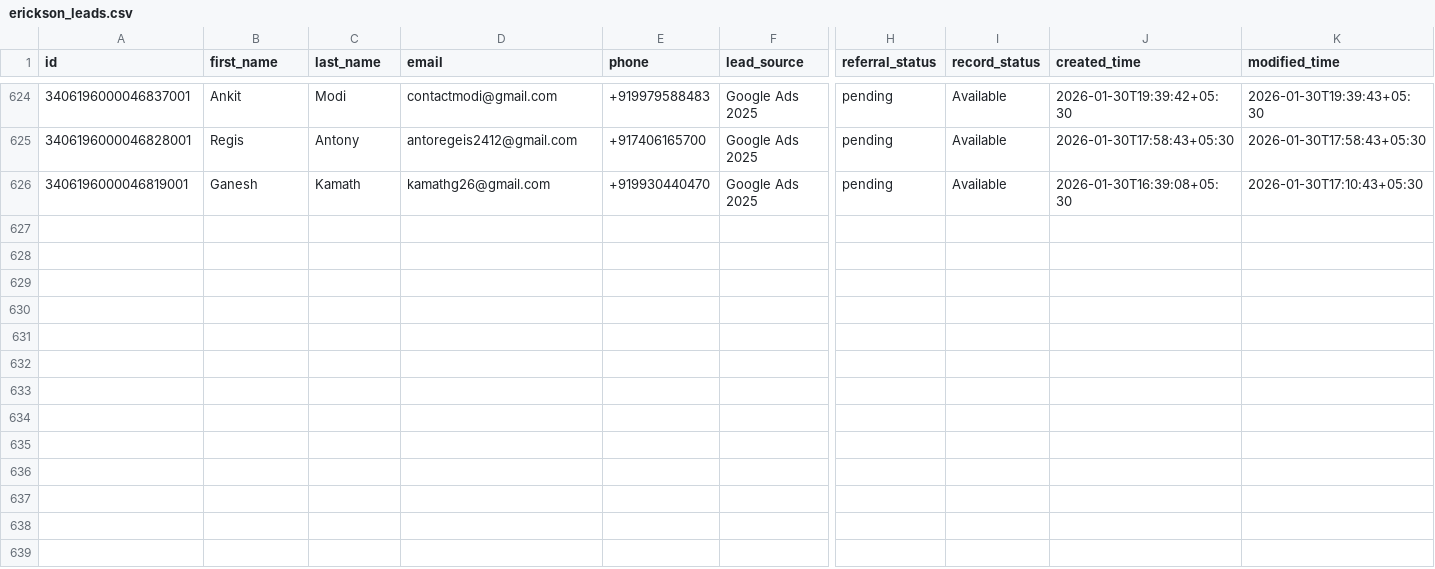
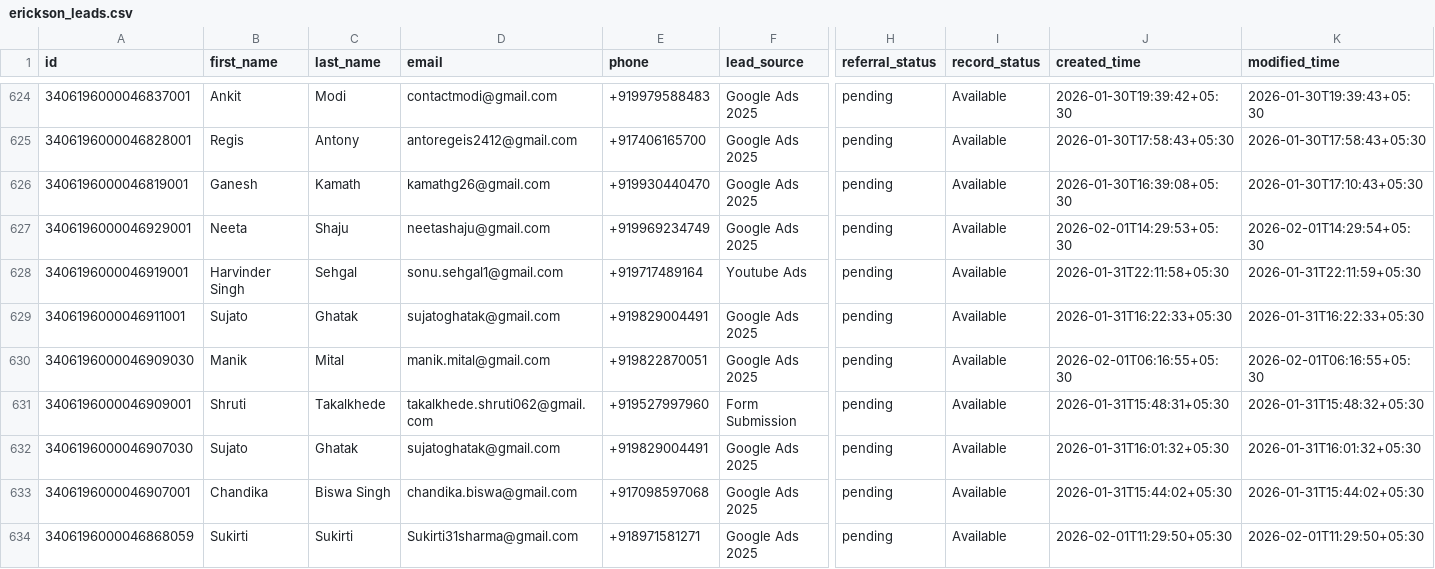
Before and after one commit to navneet-xmonks/leads, a CSV file: erickson_leads.csv, drawn as a sheet; only a part is shown, gaps mark what is left out; rows hold the shown columns only; the diff names each change by its address in the sheet, - before the commit and + after, or states it on an @@ line.

```diff
--- a/erickson_leads.csv
+++ b/erickson_leads.csv
+row 627: 3406196000046929001 | Neeta | Shaju | neetashaju@gmail.com | +919969234749 | Google Ads 2025 | pending | Available | 2026-02-01T14:29:53+05:30 | 2026-02-01T14:29:54+05:30
+row 628: 3406196000046919001 | Harvinder Singh | Sehgal | sonu.sehgal1@gmail.com | +919717489164 | Youtube Ads | pending | Available | 2026-01-31T22:11:58+05:30 | 2026-01-31T22:11:59+05:30
+row 629: 3406196000046911001 | Sujato | Ghatak | sujatoghatak@gmail.com | +919829004491 | Google Ads 2025 | pending | Available | 2026-01-31T16:22:33+05:30 | 2026-01-31T16:22:33+05:30
+row 630: 3406196000046909030 | Manik | Mital | manik.mital@gmail.com | +919822870051 | Google Ads 2025 | pending | Available | 2026-02-01T06:16:55+05:30 | 2026-02-01T06:16:55+05:30
+row 631: 3406196000046909001 | Shruti | Takalkhede | takalkhede.shruti062@gmail.com | +919527997960 | Form Submission | pending | Available | 2026-01-31T15:48:31+05:30 | 2026-01-31T15:48:32+05:30
+row 632: 3406196000046907030 | Sujato | Ghatak | sujatoghatak@gmail.com | +919829004491 | Google Ads 2025 | pending | Available | 2026-01-31T16:01:32+05:30 | 2026-01-31T16:01:32+05:30
+row 633: 3406196000046907001 | Chandika | Biswa Singh | chandika.biswa@gmail.com | +917098597068 | Google Ads 2025 | pending | Available | 2026-01-31T15:44:02+05:30 | 2026-01-31T15:44:02+05:30
+row 634: 3406196000046868059 | Sukirti | Sukirti | Sukirti31sharma@gmail.com | +918971581271 | Google Ads 2025 | pending | Available | 2026-02-01T11:29:50+05:30 | 2026-02-01T11:29:50+05:30
```
Also changed, not shown: 3 other files.
